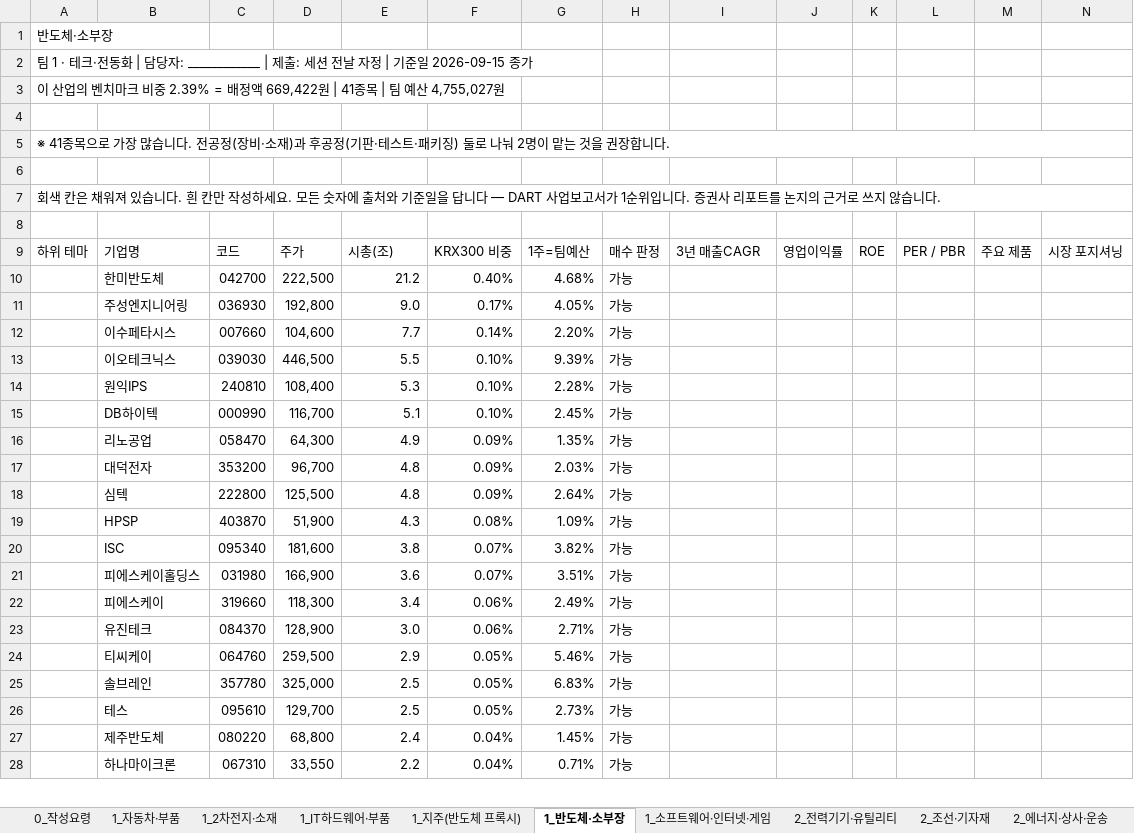
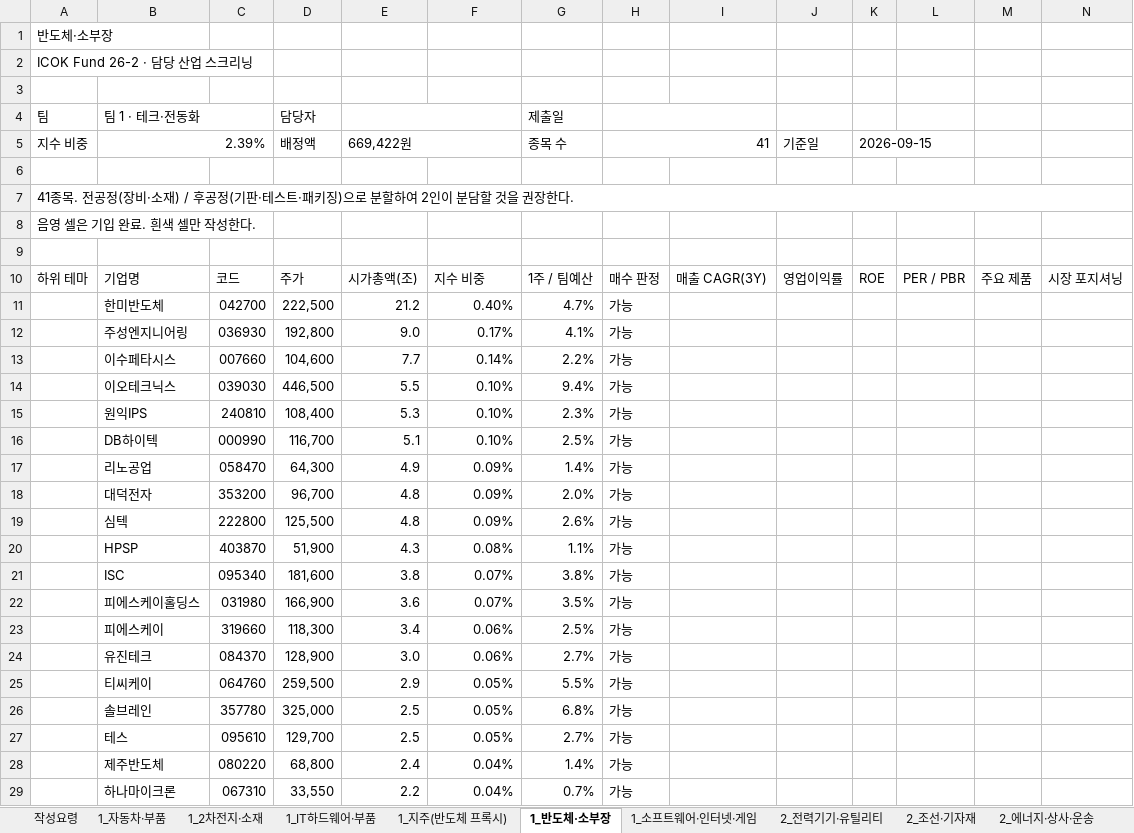
Before and after one commit to ICOKFund/Margin04, an Excel workbook: docs/26-2/templates/ICOK_담당산업_스크리닝_20260915.xlsx, sheet 1_반도체·소부장, drawn as a sheet; only a part is shown; values as stored, in another font and other column widths than the file's, no cell formats; removed rows and columns are numbered as before the commit, all else as after; rows hold the shown columns only; the diff covers the shown part only; the diff names each change by its address in the sheet, - before the commit and + after, or states it on an @@ line.

```diff
--- a/docs/26-2/templates/ICOK_담당산업_스크리닝_20260915.xlsx (sheet 1_반도체·소부장)
+++ b/docs/26-2/templates/ICOK_담당산업_스크리닝_20260915.xlsx (sheet 1_반도체·소부장)
-sheet tab: 0_작성요령
+sheet tab: 작성요령
-A2: 팀 1 · 테크·전동화 | 담당자: ____________ | 제출: 세션 전날 자정 | 기준일 2026-09-15 종가
+A2: ICOK Fund 26-2 · 담당 산업 스크리닝
-row 3: 이 산업의 벤치마크 비중 2.39% = 배정액 669,422원 | 41종목 | 팀 예산 4,755,027원
-row 5: ※ 41종목으로 가장 많습니다. 전공정(장비·소재)과 후공정(기판·테스트·패키징) 둘로 나눠 2명이 맡는 것을 권장합니다.
+row 4: 팀 | 팀 1 · 테크·전동화 |  | 담당자 |  |  | 제출일
+row 5: 지수 비중 | 2.39% |  | 배정액 | 669,422원 |  | 종목 수 | 41 |  | 기준일 | 2026-09-15
-A7: 회색 칸은 채워져 있습니다. 흰 칸만 작성하세요. 모든 숫자에 출처와 기준일을 답니다 — DART 사업보고서가 1순위입니다. 증권사 리포트를 논지의 근거로 쓰지 않습니다.
+A7: 41종목. 전공정(장비·소재) / 후공정(기판·테스트·패키징)으로 분할하여 2인이 분담할 것을 권장한다.
+row 8: 음영 셀은 기입 완료. 흰색 셀만 작성한다.
-E10: 시총(조)
+E10: 시가총액(조)
-F10: KRX300 비중
+F10: 지수 비중
-G10: 1주=팀예산
+G10: 1주 / 팀예산
-I10: 3년 매출CAGR
+I10: 매출 CAGR(3Y)
-G11: 4.68%
+G11: 4.7%
-G12: 4.05%
+G12: 4.1%
-G13: 2.20%
+G13: 2.2%
-G14: 9.39%
+G14: 9.4%
-G15: 2.28%
+G15: 2.3%
-G16: 2.45%
+G16: 2.5%
-G17: 1.35%
+G17: 1.4%
-G18: 2.03%
+G18: 2.0%
-G19: 2.64%
+G19: 2.6%
-G20: 1.09%
+G20: 1.1%
-G21: 3.82%
+G21: 3.8%
-G22: 3.51%
+G22: 3.5%
-G23: 2.49%
+G23: 2.5%
-G24: 2.71%
+G24: 2.7%
-G25: 5.46%
+G25: 5.5%
-G26: 6.83%
+G26: 6.8%
-G27: 2.73%
+G27: 2.7%
-G28: 1.45%
+G28: 1.4%
-G29: 0.71%
+G29: 0.7%
```
Also changed, not shown: 25 edited cells elsewhere in this sheet, sheet 3_헬스케어·바이오, sheet 3_소비재·유통, sheet 1_지주(반도체 프록시), sheet 2_기계·건설·로봇, sheet 3_금융 — 보험·증권, sheet 2_전력기기·유틸리티, 11 more sheets, cell formats, 1 other file.
